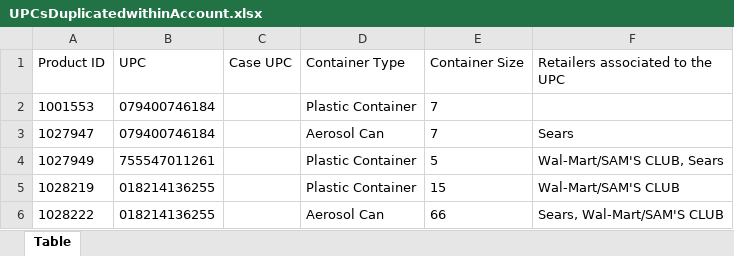
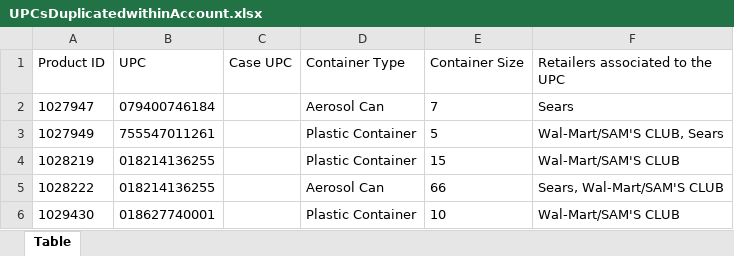
Before and after one commit to lahari-pa/UL.Selenium.Portal, an Excel workbook: UL.Selenium.Portal/UL.Selenium.Portal.WERCSmart/Dependencies/Excel/UPCsDuplicatedwithinAccount.xlsx, sheet Table, drawn as a sheet; only a part is shown; the shorter side is filled out with more unchanged rows; values as stored, in another font and other column widths than the file's, no borders; the diff names each change by its address in the sheet, - before the commit and + after, or states it on an @@ line.

Commit message:
Updated Scenario for testing the SHA Dupe UPC tool, Added steps to shared for checking duplicate UPC spreadsheet and searching in SHA using UPCS

```diff
--- a/UL.Selenium.Portal/UL.Selenium.Portal.WERCSmart/Dependencies/Excel/UPCsDuplicatedwithinAccount.xlsx (sheet Table)
+++ b/UL.Selenium.Portal/UL.Selenium.Portal.WERCSmart/Dependencies/Excel/UPCsDuplicatedwithinAccount.xlsx (sheet Table)
-row 2: 1001553 | 079400746184 |  | Plastic Container | 7
```
Also changed, not shown: 6 other files.
